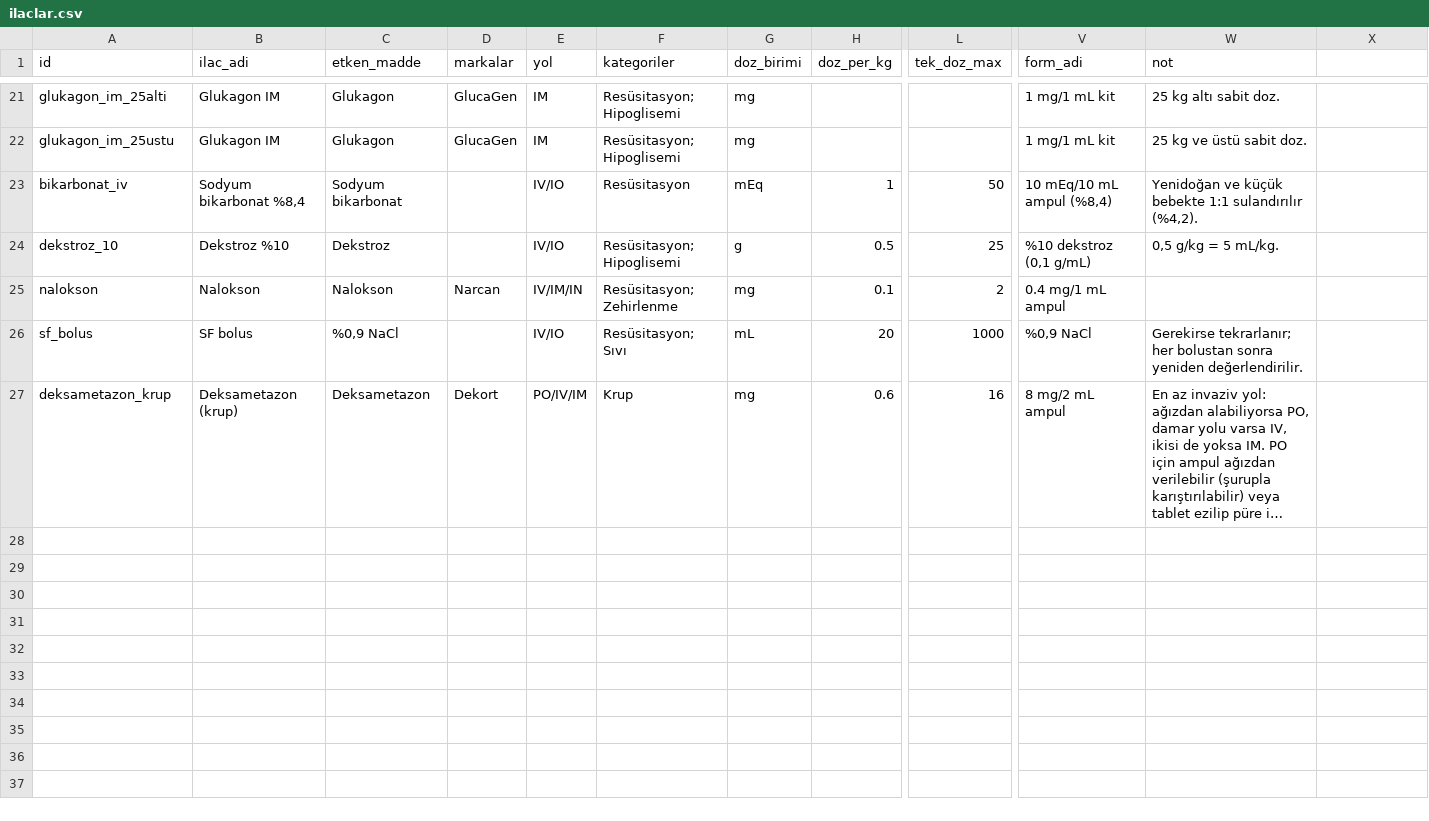
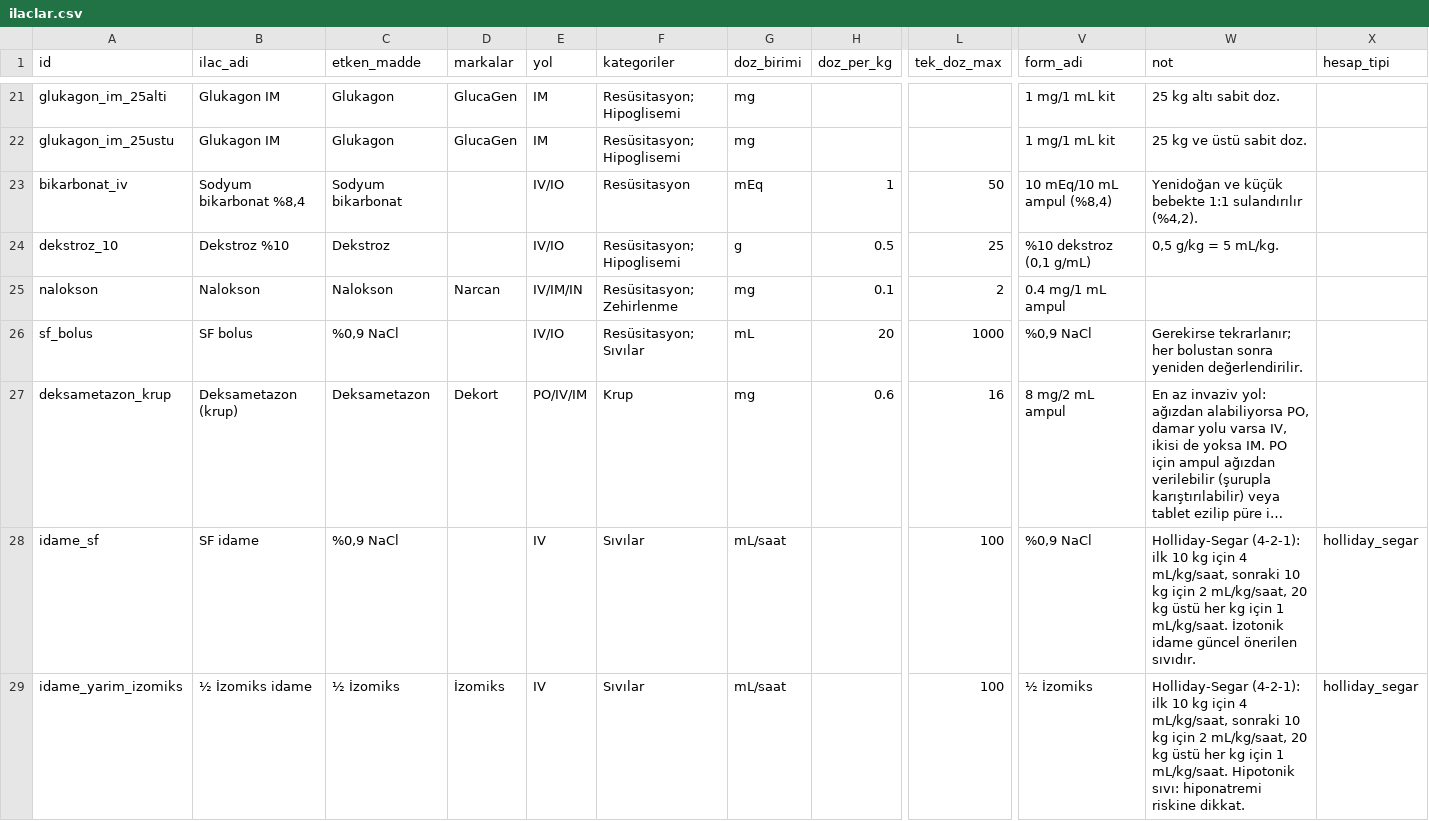
Before and after one commit to beratsen42/pedDose, a CSV file: data/ilaclar.csv, drawn as a sheet; only a part is shown, gaps mark what is left out; long unchanged cells end in …; rows hold the shown columns only; the diff names each change by its address in the sheet, - before the commit and + after, or states it on an @@ line.

```diff
--- a/data/ilaclar.csv
+++ b/data/ilaclar.csv
-X1: (empty)
+X1: hesap_tipi
-F26 (kategoriler): Resüsitasyon; Sıvı
+F26 (kategoriler): Resüsitasyon; Sıvılar
+row 28: idame_sf | SF idame | %0,9 NaCl |  | IV | Sıvılar | mL/saat |  | 100 | %0,9 NaCl | Holliday-Segar (4-2-1): ilk 10 kg için 4 mL/kg/saat, sonraki 10 kg için 2 mL/kg/saat, 20 kg üstü her kg için 1 mL/kg/saat. İzotonik idame güncel önerilen sıvıdır. | holliday_segar
+row 29: idame_yarim_izomiks | ½ İzomiks idame | ½ İzomiks | İzomiks | IV | Sıvılar | mL/saat |  | 100 | ½ İzomiks | Holliday-Segar (4-2-1): ilk 10 kg için 4 mL/kg/saat, sonraki 10 kg için 2 mL/kg/saat, 20 kg üstü her kg için 1 mL/kg/saat. Hipotonik sıvı: hiponatremi riskine dikkat. | holliday_segar
```
Also changed, not shown: 6 other files.
